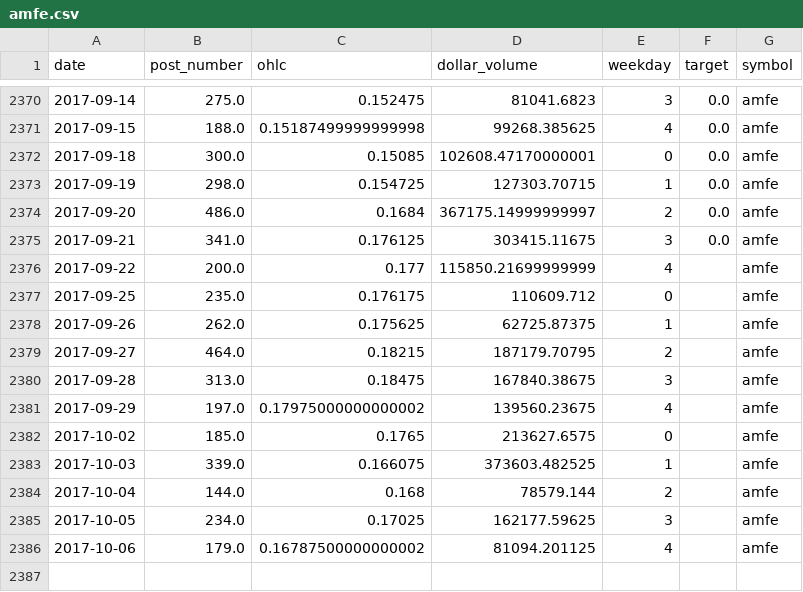
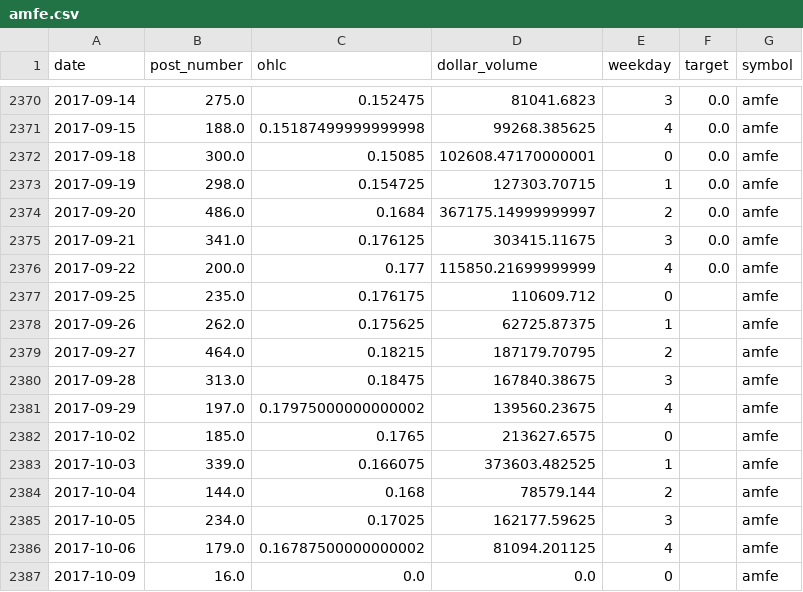
Before and after one commit to schustda/Penny-Stock-Predictor, a CSV file: data/data/amfe.csv, drawn as a sheet; only a part is shown, gaps mark what is left out.

Commit message:
updated data

```diff
--- a/data/data/amfe.csv
+++ b/data/data/amfe.csv
@@ -2375,3 +2375,3 @@ date,post_number,ohlc,dollar_volume,weekday,target,symbol
 2017-09-21,341.0,0.176125,303415.11675,3,0.0,amfe
-2017-09-22,200.0,0.177,115850.21699999999,4,,amfe
+2017-09-22,200.0,0.177,115850.21699999999,4,0.0,amfe
 2017-09-25,235.0,0.176175,110609.712,0,,amfe
@@ -2386 +2386,2 @@ date,post_number,ohlc,dollar_volume,weekday,target,symbol
 2017-10-06,179.0,0.16787500000000002,81094.201125,4,,amfe
+2017-10-09,16.0,0.0,0.0,0,,amfe
```
Also changed, not shown: data/data/adtm.csv, data/data/amlh.csv, 30 other files.
